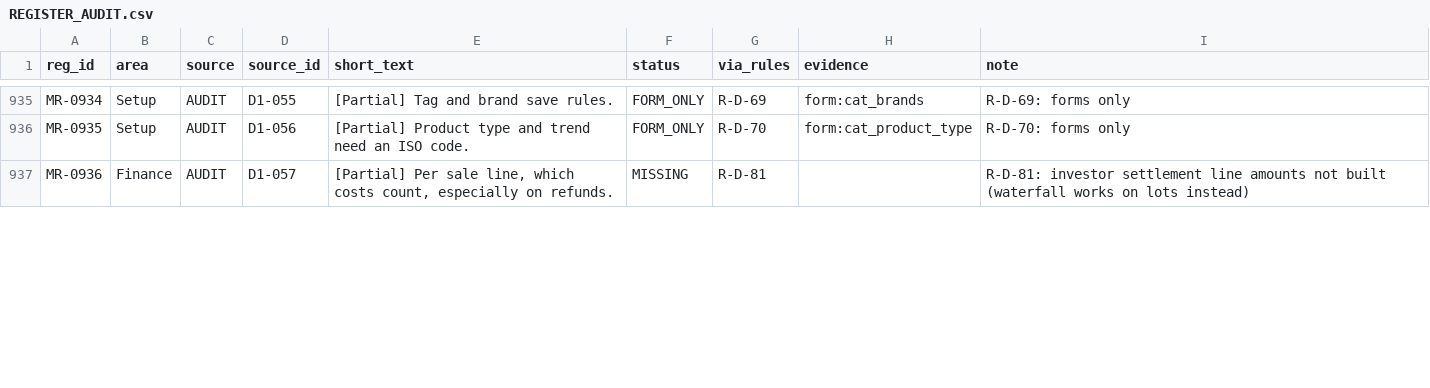
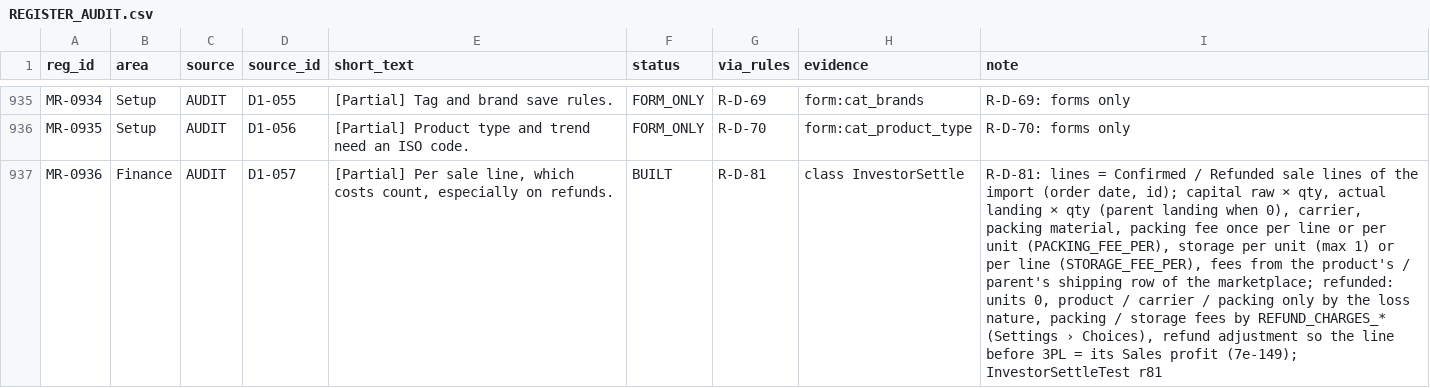
Before and after one commit to aemporio6/moreorderz, a CSV file: audit/REGISTER_AUDIT.csv, drawn as a sheet; only a part is shown, gaps mark what is left out; the diff covers the shown part only; the diff names each change by its address in the sheet, - before the commit and + after, or states it on an @@ line.

```diff
--- a/audit/REGISTER_AUDIT.csv
+++ b/audit/REGISTER_AUDIT.csv
-F937 (status): MISSING
+F937 (status): BUILT
-H937 (evidence): (empty)
+H937 (evidence): class InvestorSettle
-I937 (note): R-D-81: investor settlement line amounts not built (waterfall works on lots instead)
+I937 (note): R-D-81: lines = Confirmed / Refunded sale lines of the import (order date, id); capital raw × qty, actual landing × qty (parent landing when 0), carrier, packing material, packing fee once per line or per unit (PACKING_FEE_PER), storage per unit (max 1) or per line (STORAGE_FEE_PER), fees from the product's / parent's shipping row of the marketplace; refunded: units 0, product / carrier / packing only by the loss nature, packing / storage fees by REFUND_CHARGES_* (Settings › Choices), refund adjustment so the line before 3PL = its Sales profit (7e-149); InvestorSettleTest r81
```
Also changed, not shown: 7 edited cells elsewhere in this file, 11 other files.
